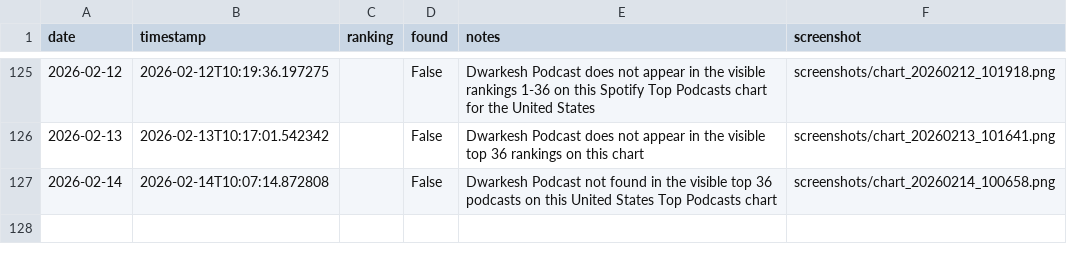
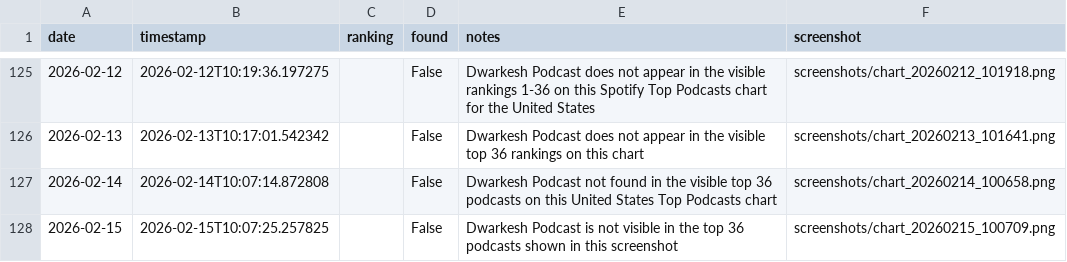
Before and after one commit to dwarkeshsp/spotify-chart-tracker, a CSV file: rankings.csv, drawn as a sheet; only a part is shown, gaps mark what is left out.

```diff
--- a/rankings.csv
+++ b/rankings.csv
@@ -127 +127,2 @@ date,timestamp,ranking,found,notes,screenshot
 2026-02-14,2026-02-14T10:07:14.872808,,False,Dwarkesh Podcast not found in the visible top 36 podcasts on this United States Top Podcasts chart,screenshots/chart_20260214_100658.png
+2026-02-15,2026-02-15T10:07:25.257825,,False,Dwarkesh Podcast is not visible in the top 36 podcasts shown in this screenshot,screenshots/chart_20260215_100709.png
```
Also changed, not shown: 2 other files.
